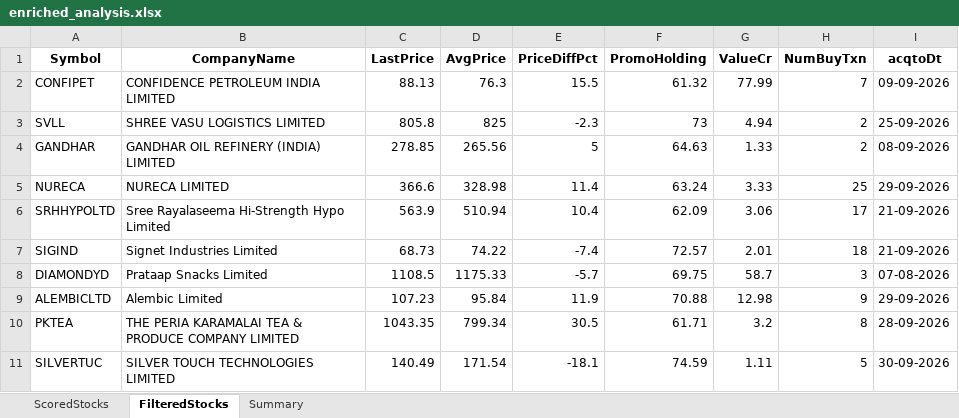
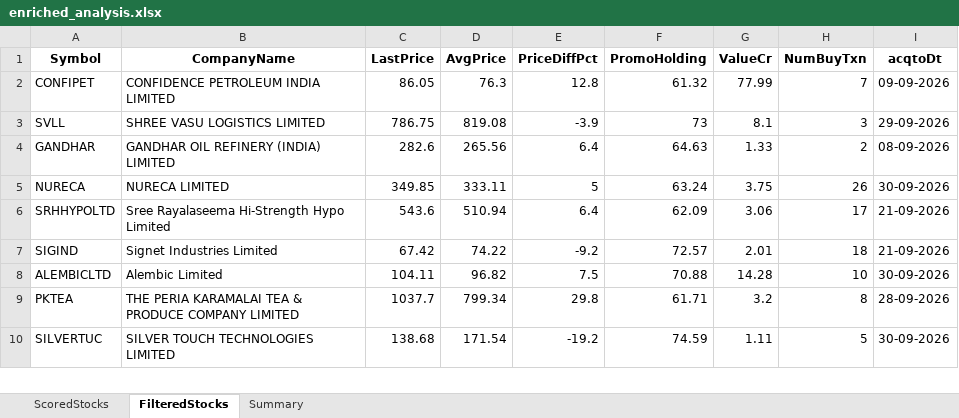
Before and after one commit to rajeshbedse/rbedse, an Excel workbook: output/2026-10-01/enriched_analysis.xlsx, sheet FilteredStocks, drawn as a sheet; only a part is shown; values as stored, in another font and other column widths than the file's, no borders; removed rows and columns are numbered as before the commit, all else as after; the diff covers the shown part only; the diff names each change by its address in the sheet, - before the commit and + after, or states it on an @@ line.

```diff
--- a/output/2026-10-01/enriched_analysis.xlsx (sheet FilteredStocks)
+++ b/output/2026-10-01/enriched_analysis.xlsx (sheet FilteredStocks)
-C2 (LastPrice): 88.13
+C2 (LastPrice): 86.05
-E2 (PriceDiffPct): 15.5
+E2 (PriceDiffPct): 12.8
-C3 (LastPrice): 805.8
+C3 (LastPrice): 786.75
-D3 (AvgPrice): 825
+D3 (AvgPrice): 819.08
-E3 (PriceDiffPct): -2.3
+E3 (PriceDiffPct): -3.9
-G3 (ValueCr): 4.94
+G3 (ValueCr): 8.1
-H3 (NumBuyTxn): 2
+H3 (NumBuyTxn): 3
-I3 (acqtoDt): 25-09-2026
+I3 (acqtoDt): 29-09-2026
-C4 (LastPrice): 278.85
+C4 (LastPrice): 282.6
-E4 (PriceDiffPct): 5
+E4 (PriceDiffPct): 6.4
-C5 (LastPrice): 366.6
+C5 (LastPrice): 349.85
-D5 (AvgPrice): 328.98
+D5 (AvgPrice): 333.11
-E5 (PriceDiffPct): 11.4
+E5 (PriceDiffPct): 5
-G5 (ValueCr): 3.33
+G5 (ValueCr): 3.75
-H5 (NumBuyTxn): 25
+H5 (NumBuyTxn): 26
-I5 (acqtoDt): 29-09-2026
+I5 (acqtoDt): 30-09-2026
-C6 (LastPrice): 563.9
+C6 (LastPrice): 543.6
-E6 (PriceDiffPct): 10.4
+E6 (PriceDiffPct): 6.4
-C7 (LastPrice): 68.73
+C7 (LastPrice): 67.42
-E7 (PriceDiffPct): -7.4
+E7 (PriceDiffPct): -9.2
-row 8: DIAMONDYD | Prataap Snacks Limited | 1108.5 | 1175.33 | -5.7 | 69.75 | 58.7 | 3 | 07-08-2026
-C8 (LastPrice): 107.23
+C8 (LastPrice): 104.11
-D8 (AvgPrice): 95.84
+D8 (AvgPrice): 96.82
-E8 (PriceDiffPct): 11.9
+E8 (PriceDiffPct): 7.5
-G8 (ValueCr): 12.98
+G8 (ValueCr): 14.28
-H8 (NumBuyTxn): 9
+H8 (NumBuyTxn): 10
-I8 (acqtoDt): 29-09-2026
+I8 (acqtoDt): 30-09-2026
-C9 (LastPrice): 1043.35
+C9 (LastPrice): 1037.7
-E9 (PriceDiffPct): 30.5
+E9 (PriceDiffPct): 29.8
-C10 (LastPrice): 140.49
+C10 (LastPrice): 138.68
-E10 (PriceDiffPct): -18.1
+E10 (PriceDiffPct): -19.2
```
Also changed, not shown: 9 added rows, 8 removed rows and 67 edited cells elsewhere in this sheet, sheet ScoredStocks, sheet Summary, 11 other files.
